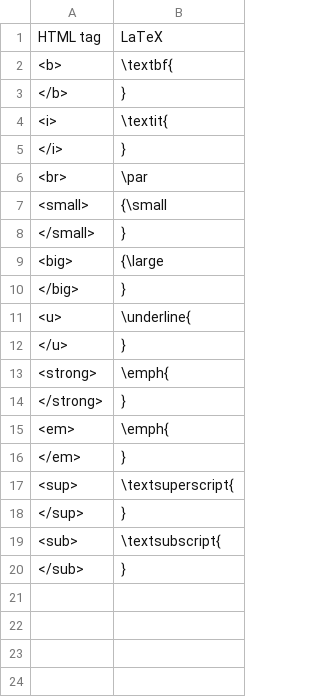
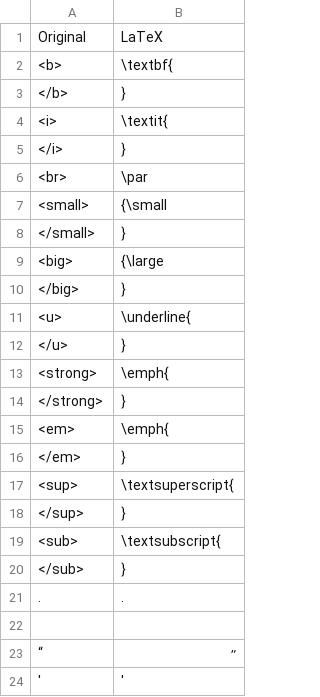
Before and after one commit to nkasimer/books-from-sefaria, a CSV file: resources/text_replacements.csv, drawn as a sheet.

```diff
--- a/resources/text_replacements.csv
+++ b/resources/text_replacements.csv
@@ -1,2 +1,2 @@
-HTML tag,LaTeX
+Original,LaTeX
 <b>,\textbf{
@@ -20 +20,5 @@ HTML tag,LaTeX
 </sub>,}
+.  ,.
+  ,
+“,״
+','
```
Also changed, not shown: 10 other files.
